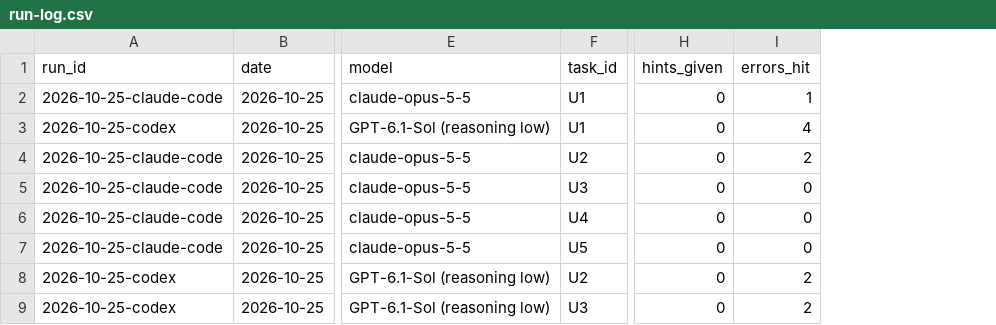
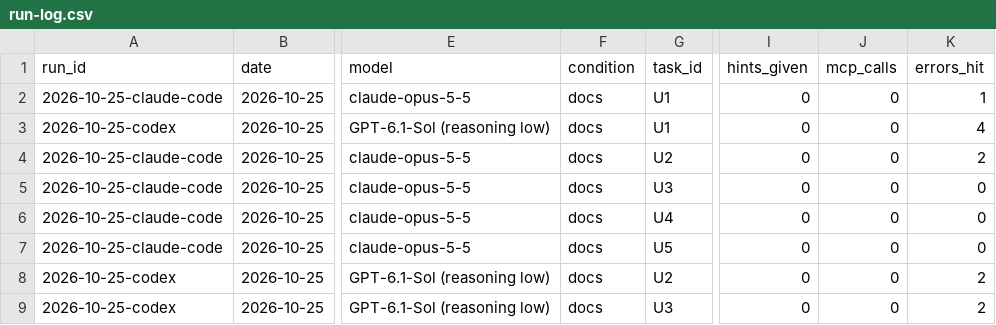
Before and after one commit to southpaw199/agent-ready-nvidia, a CSV file: reviews/agent-task-review/run-log.csv, drawn as a sheet; only a part is shown, gaps mark what is left out; the diff covers the shown part only; the diff names each change by its address in the sheet, - before the commit and + after, or states it on an @@ line.

```diff
--- a/reviews/agent-task-review/run-log.csv
+++ b/reviews/agent-task-review/run-log.csv
+column F (condition), rows 2-9: all docs
+column J (mcp_calls), rows 2-9: all 0
```
Also changed, not shown: 1 added row elsewhere in this file, 8 other files.
